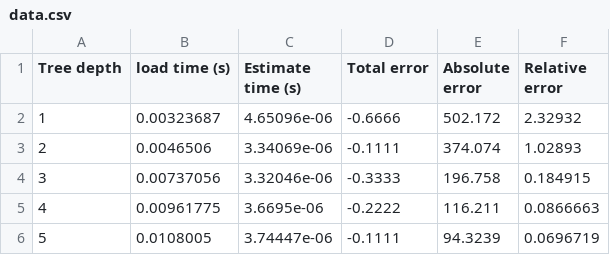
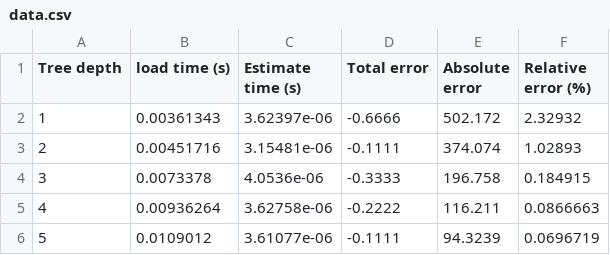
Before and after one commit to momostein/Project1_RegressieBoom, a CSV file: Project1_RegressieBoom/results/data.csv, drawn as a sheet.

Commit message:
Added unit to relative error header

```diff
--- a/Project1_RegressieBoom/results/data.csv
+++ b/Project1_RegressieBoom/results/data.csv
@@ -1,6 +1,6 @@
-Tree depth,load time (s),Estimate time (s),Total error,Absolute error,Relative error
-1,0.00323687,4.65096e-06,-0.6666,502.172,2.32932
-2,0.0046506,3.34069e-06,-0.1111,374.074,1.02893
-3,0.00737056,3.32046e-06,-0.3333,196.758,0.184915
-4,0.00961775,3.6695e-06,-0.2222,116.211,0.0866663
-5,0.0108005,3.74447e-06,-0.1111,94.3239,0.0696719
+Tree depth,load time (s),Estimate time (s),Total error,Absolute error,Relative error (%)
+1,0.00361343,3.62397e-06,-0.6666,502.172,2.32932
+2,0.00451716,3.15481e-06,-0.1111,374.074,1.02893
+3,0.0073378,4.0536e-06,-0.3333,196.758,0.184915
+4,0.00936264,3.62758e-06,-0.2222,116.211,0.0866663
+5,0.0109012,3.61077e-06,-0.1111,94.3239,0.0696719
```
Also changed, not shown: 1 other file.
